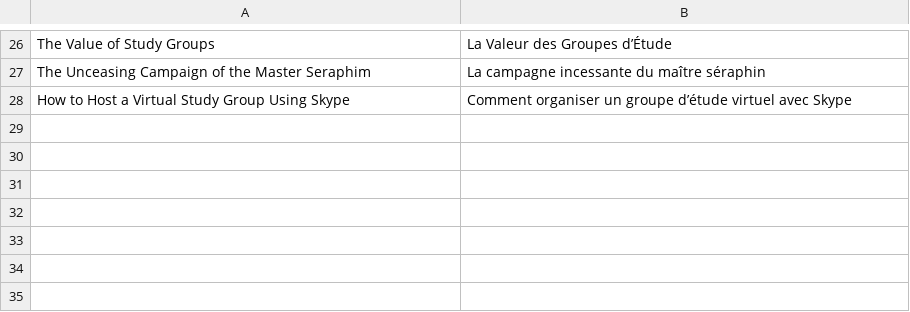
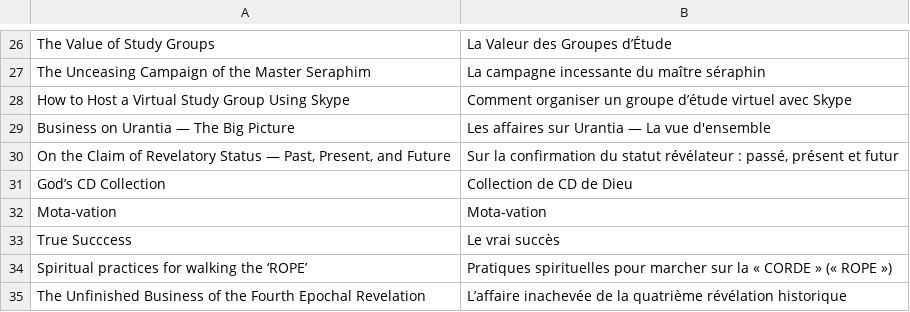
Before and after one commit to JanHerca/urantiapedia, a TSV file: input/txt/articles-fr/study_aids.tsv, drawn as a sheet; only a part is shown, gaps mark what is left out.

```diff
--- a/input/txt/articles-fr/study_aids.tsv
+++ b/input/txt/articles-fr/study_aids.tsv
@@ -28 +28,8 @@ The Unceasing Campaign of the Master Seraphim	La campagne incessante du maître
 How to Host a Virtual Study Group Using Skype	Comment organiser un groupe d’étude virtuel avec Skype
+Business on Urantia — The Big Picture	Les affaires sur Urantia — La vue d'ensemble
+On the Claim of Revelatory Status — Past, Present, and Future	Sur la confirmation du statut révélateur : passé, présent et futur
+God’s CD Collection	Collection de CD de Dieu
+Mota-vation	Mota-vation
+True Succcess	Le vrai succès
+Spiritual practices for walking the ‘ROPE’	Pratiques spirituelles pour marcher sur la « CORDE » (« ROPE »)
+The Unfinished Business of the Fourth Epochal Revelation	L’affaire inachevée de la quatrième révélation historique
```
Also changed, not shown: input/txt/articles-es/study_aids.tsv, 4 other files.
